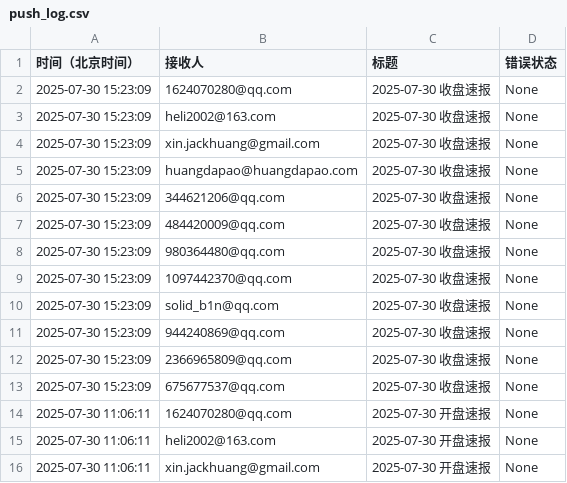
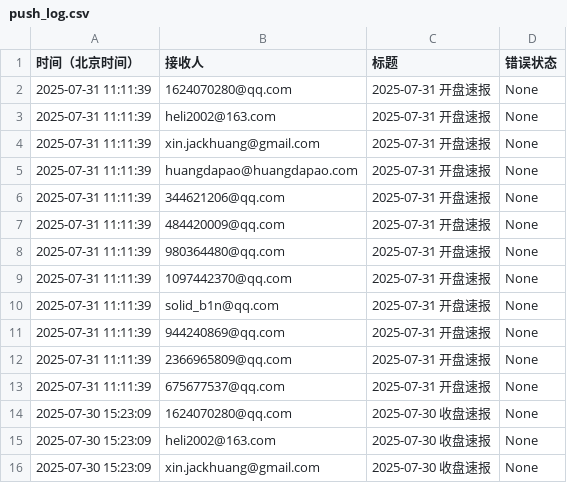
Before and after one commit to cmdSTARMO/market_repo, a CSV file: push_log.csv, drawn as a sheet; only a part is shown; the shorter side is filled out with more unchanged rows.

```diff
--- a/push_log.csv
+++ b/push_log.csv
@@ -1,2 +1,14 @@
 时间（北京时间）,接收人,标题,错误状态
+2025-07-31 11:11:39,1624070280@qq.com,2025-07-31 开盘速报,None
+2025-07-31 11:11:39,heli2002@163.com,2025-07-31 开盘速报,None
+2025-07-31 11:11:39,xin.jackhuang@gmail.com,2025-07-31 开盘速报,None
+2025-07-31 11:11:39,huangdapao@huangdapao.com,2025-07-31 开盘速报,None
+2025-07-31 11:11:39,344621206@qq.com,2025-07-31 开盘速报,None
+2025-07-31 11:11:39,484420009@qq.com,2025-07-31 开盘速报,None
+2025-07-31 11:11:39,980364480@qq.com,2025-07-31 开盘速报,None
+2025-07-31 11:11:39,1097442370@qq.com,2025-07-31 开盘速报,None
+2025-07-31 11:11:39,solid_b1n@qq.com,2025-07-31 开盘速报,None
+2025-07-31 11:11:39,944240869@qq.com,2025-07-31 开盘速报,None
+2025-07-31 11:11:39,2366965809@qq.com,2025-07-31 开盘速报,None
+2025-07-31 11:11:39,675677537@qq.com,2025-07-31 开盘速报,None
 2025-07-30 15:23:09,1624070280@qq.com,2025-07-30 收盘速报,None
```
Also changed, not shown: market_data/上证指数-000001.csv, market_data/深证成指-399001.csv.
